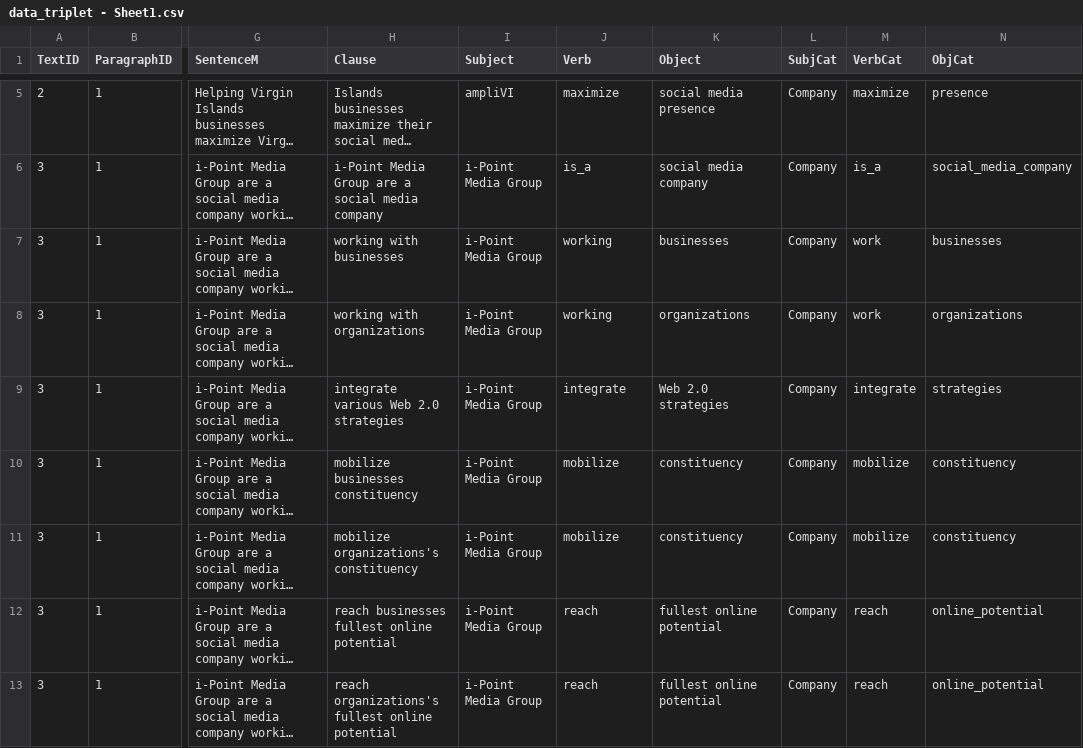
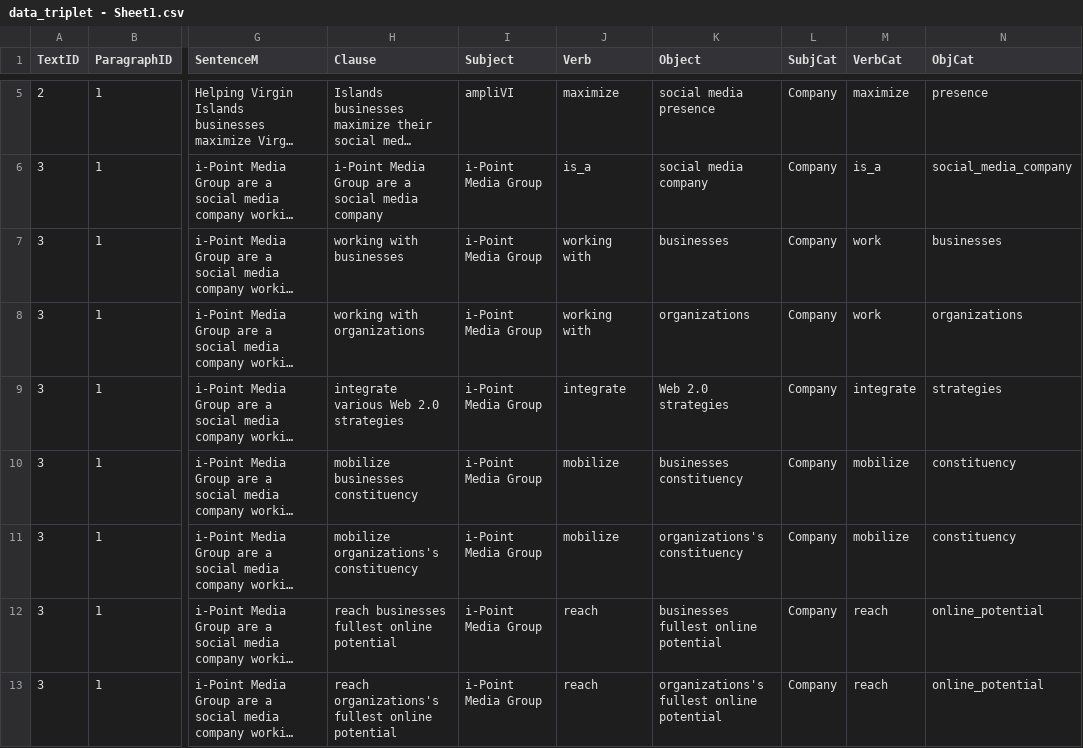
Before and after one commit to Ali-MH-Mansour/Ontology-and-KG, a CSV file: data_triplet - Sheet1.csv, drawn as a sheet; only a part is shown, gaps mark what is left out; long unchanged cells end in …; the diff names each change by its address in the sheet, - before the commit and + after, or states it on an @@ line.

Commit message:
Update data_triplet - Sheet1.csv

```diff
--- a/data_triplet - Sheet1.csv
+++ b/data_triplet - Sheet1.csv
-J7:J8 (Verb): working
+J7:J8 (Verb): working with
-K10 (Object): constituency
+K10 (Object): businesses constituency
-K11 (Object): constituency
+K11 (Object): organizations's constituency
-K12 (Object): fullest online potential
+K12 (Object): businesses fullest online potential
-K13 (Object): fullest online potential
+K13 (Object): organizations's fullest online potential
```
